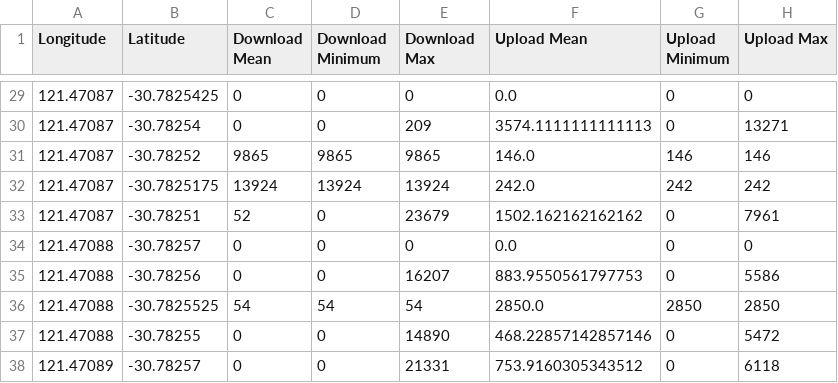
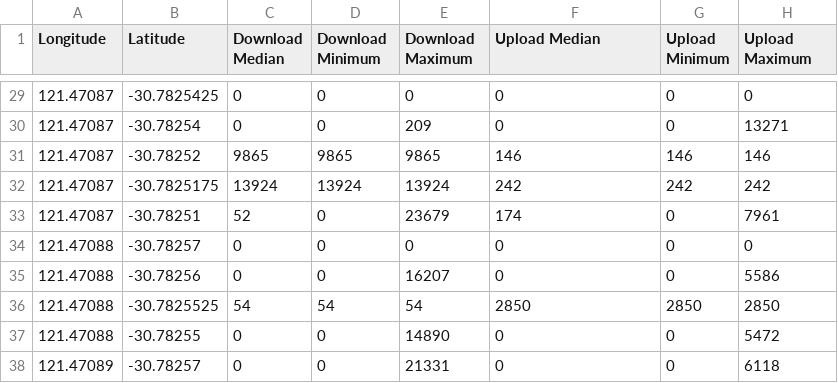
Before and after one commit to Senthuran100/Latitude_Longitude, a CSV file: output.csv, drawn as a sheet; only a part is shown, gaps mark what is left out; the diff covers the shown part only.

Commit message:
Change the mean into median

```diff
--- a/output.csv
+++ b/output.csv
@@ -1 +1 @@
-Longitude,Latitude,Download Mean,Download Minimum,Download Max,Upload Mean,Upload Minimum,Upload Max
+Longitude,Latitude,Download Median,Download Minimum,Download Maximum,Upload Median,Upload Minimum,Upload Maximum
@@ -29,10 +29,10 @@ Longitude,Latitude,Download Mean,Download Minimum,Download Max,Upload Mean,Uploa
-121.47087,-30.7825425,0,0,0,0.0,0,0
-121.47087,-30.78254,0,0,209,3574.1111111111113,0,13271
-121.47087,-30.78252,9865,9865,9865,146.0,146,146
-121.47087,-30.7825175,13924,13924,13924,242.0,242,242
-121.47087,-30.78251,52,0,23679,1502.162162162162,0,7961
-121.47088,-30.78257,0,0,0,0.0,0,0
-121.47088,-30.78256,0,0,16207,883.9550561797753,0,5586
-121.47088,-30.7825525,54,54,54,2850.0,2850,2850
-121.47088,-30.78255,0,0,14890,468.22857142857146,0,5472
-121.47089,-30.78257,0,0,21331,753.9160305343512,0,6118
+121.47087,-30.7825425,0,0,0,0,0,0
+121.47087,-30.78254,0,0,209,0,0,13271
+121.47087,-30.78252,9865,9865,9865,146,146,146
+121.47087,-30.7825175,13924,13924,13924,242,242,242
+121.47087,-30.78251,52,0,23679,174,0,7961
+121.47088,-30.78257,0,0,0,0,0,0
+121.47088,-30.78256,0,0,16207,0,0,5586
+121.47088,-30.7825525,54,54,54,2850,2850,2850
+121.47088,-30.78255,0,0,14890,0,0,5472
+121.47089,-30.78257,0,0,21331,0,0,6118
```
Also changed, not shown: 27 edited cells elsewhere in this file.
